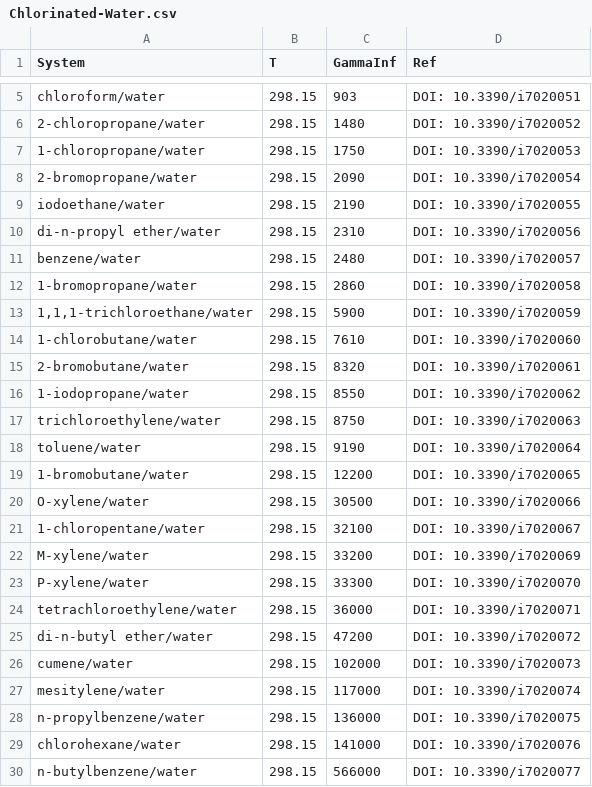
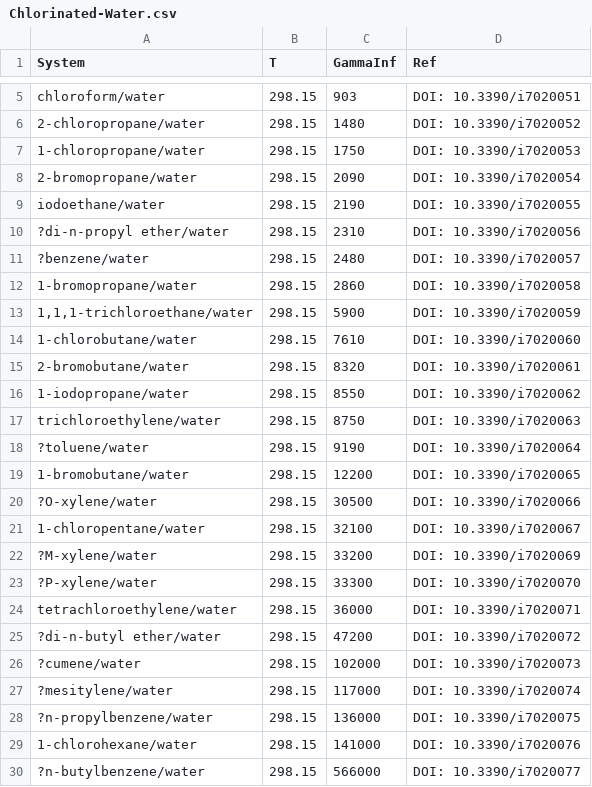
Before and after one commit to gjuhasz/jcosmo, a CSV file: cosmosrc/idac/Chlorinated-Water.csv, drawn as a sheet; only a part is shown, gaps mark what is left out.

```diff
--- a/cosmosrc/idac/Chlorinated-Water.csv
+++ b/cosmosrc/idac/Chlorinated-Water.csv
@@ -9,4 +9,4 @@
 "iodoethane/water",298.15,2190,"DOI: 10.3390/i7020055"
-"di-n-propyl ether/water",298.15,2310,"DOI: 10.3390/i7020056"
-"benzene/water",298.15,2480,"DOI: 10.3390/i7020057"
+"?di-n-propyl ether/water",298.15,2310,"DOI: 10.3390/i7020056"
+"?benzene/water",298.15,2480,"DOI: 10.3390/i7020057"
 "1-bromopropane/water",298.15,2860,"DOI: 10.3390/i7020058"
@@ -17,14 +17,14 @@
 "trichloroethylene/water",298.15,8750,"DOI: 10.3390/i7020063"
-"toluene/water",298.15,9190,"DOI: 10.3390/i7020064"
+"?toluene/water",298.15,9190,"DOI: 10.3390/i7020064"
 "1-bromobutane/water",298.15,12200,"DOI: 10.3390/i7020065"
-"O-xylene/water",298.15,30500,"DOI: 10.3390/i7020066"
+"?O-xylene/water",298.15,30500,"DOI: 10.3390/i7020066"
 "1-chloropentane/water",298.15,32100,"DOI: 10.3390/i7020067"
-"M-xylene/water",298.15,33200,"DOI: 10.3390/i7020069"
-"P-xylene/water",298.15,33300,"DOI: 10.3390/i7020070"
+"?M-xylene/water",298.15,33200,"DOI: 10.3390/i7020069"
+"?P-xylene/water",298.15,33300,"DOI: 10.3390/i7020070"
 "tetrachloroethylene/water",298.15,36000,"DOI: 10.3390/i7020071"
-"di-n-butyl ether/water",298.15,47200,"DOI: 10.3390/i7020072"
-"cumene/water",298.15,102000,"DOI: 10.3390/i7020073"
-"mesitylene/water",298.15,117000,"DOI: 10.3390/i7020074"
-"n-propylbenzene/water",298.15,136000,"DOI: 10.3390/i7020075"
-"chlorohexane/water",298.15,141000,"DOI: 10.3390/i7020076"
-"n-butylbenzene/water",298.15,566000,"DOI: 10.3390/i7020077"
+"?di-n-butyl ether/water",298.15,47200,"DOI: 10.3390/i7020072"
+"?cumene/water",298.15,102000,"DOI: 10.3390/i7020073"
+"?mesitylene/water",298.15,117000,"DOI: 10.3390/i7020074"
+"?n-propylbenzene/water",298.15,136000,"DOI: 10.3390/i7020075"
+"1-chlorohexane/water",298.15,141000,"DOI: 10.3390/i7020076"
+"?n-butylbenzene/water",298.15,566000,"DOI: 10.3390/i7020077"
```
Also changed, not shown: cosmosrc/idac/aqueous.csv, cosmosrc/idac/nonaqueous.csv, 14 other files.
